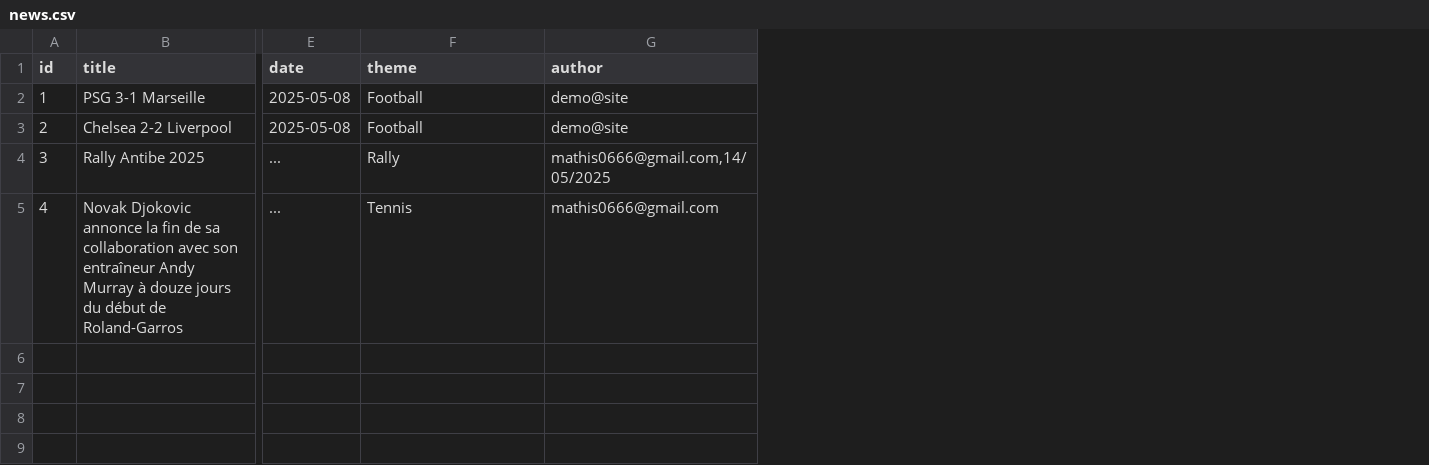
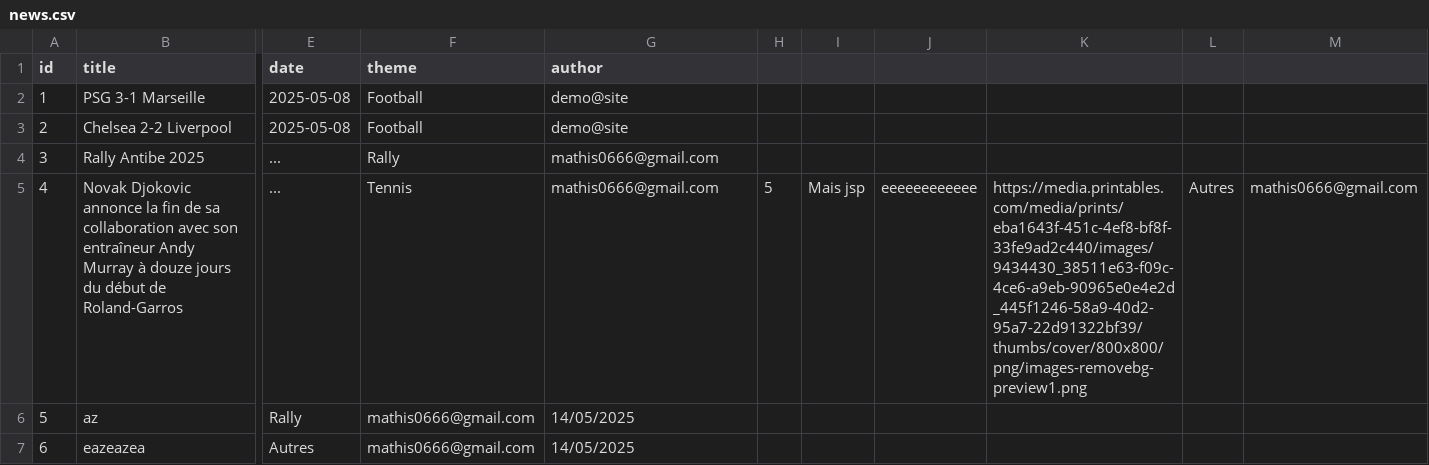
Before and after one commit to Misko0o/ProjectWebL2, a CSV file: csv_files/news.csv, drawn as a sheet; only a part is shown, gaps mark what is left out; rows hold the shown columns only; the diff names each change by its address in the sheet, - before the commit and + after, or states it on an @@ line.

```diff
--- a/csv_files/news.csv
+++ b/csv_files/news.csv
+column H, row 5: 5
+column I, row 5: Mais jsp
+column J, row 5: eeeeeeeeeeee
+column K, row 5: https://media.printables.com/media/prints/eba1643f-451c-4ef8-bf8f-33fe9ad2c440/images/9434430_38511e63-f09c-4ce6-a9eb-90965e0e4e2d_445f1246-58a9-40d2-95a7-22d91322bf39/thumbs/cover/800x800/png/images-removebg-preview1.png
+column L, row 5: Autres
+column M, row 5: mathis0666@gmail.com
-G4 (author): mathis0666@gmail.com,14/05/2025
+G4 (author): mathis0666@gmail.com
+row 6: 5 | az | Rally | mathis0666@gmail.com | 14/05/2025
+row 7: 6 | eazeazea | Autres | mathis0666@gmail.com | 14/05/2025
```
Also changed, not shown: 3 other files.
